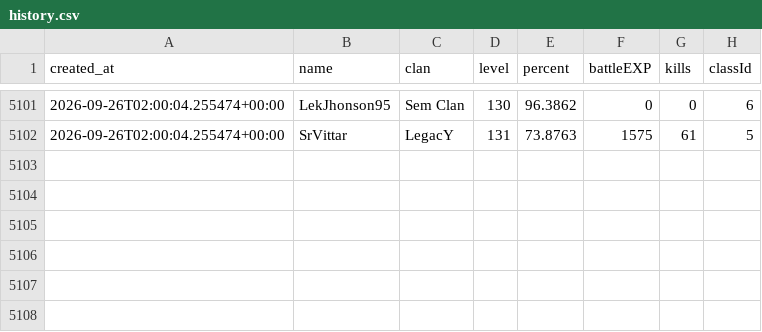
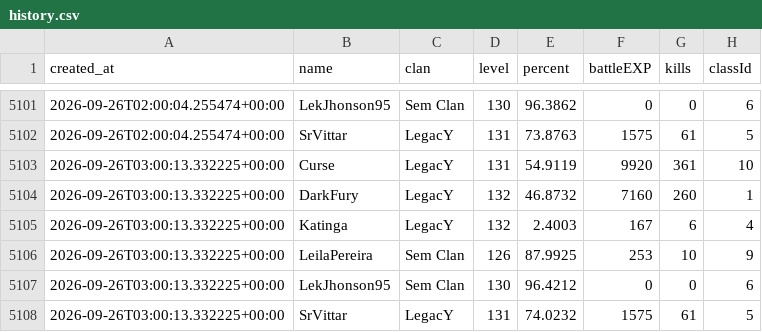
Before and after one commit to FlynMael/aorus-xp-tracker, a CSV file: data/history.csv, drawn as a sheet; only a part is shown, gaps mark what is left out.

```diff
--- a/data/history.csv
+++ b/data/history.csv
@@ -5102 +5102,7 @@ created_at,name,clan,level,percent,battleEXP,kills,classId
 2026-09-26T02:00:04.255474+00:00,SrVittar,LegacY,131,73.8763,1575,61,5
+2026-09-26T03:00:13.332225+00:00,Curse,LegacY,131,54.9119,9920,361,10
+2026-09-26T03:00:13.332225+00:00,DarkFury,LegacY,132,46.8732,7160,260,1
+2026-09-26T03:00:13.332225+00:00,Katinga,LegacY,132,2.4003,167,6,4
+2026-09-26T03:00:13.332225+00:00,LeilaPereira,Sem Clan,126,87.9925,253,10,9
+2026-09-26T03:00:13.332225+00:00,LekJhonson95,Sem Clan,130,96.4212,0,0,6
+2026-09-26T03:00:13.332225+00:00,SrVittar,LegacY,131,74.0232,1575,61,5
```
Also changed, not shown: data/drops.csv, 1 other file.
